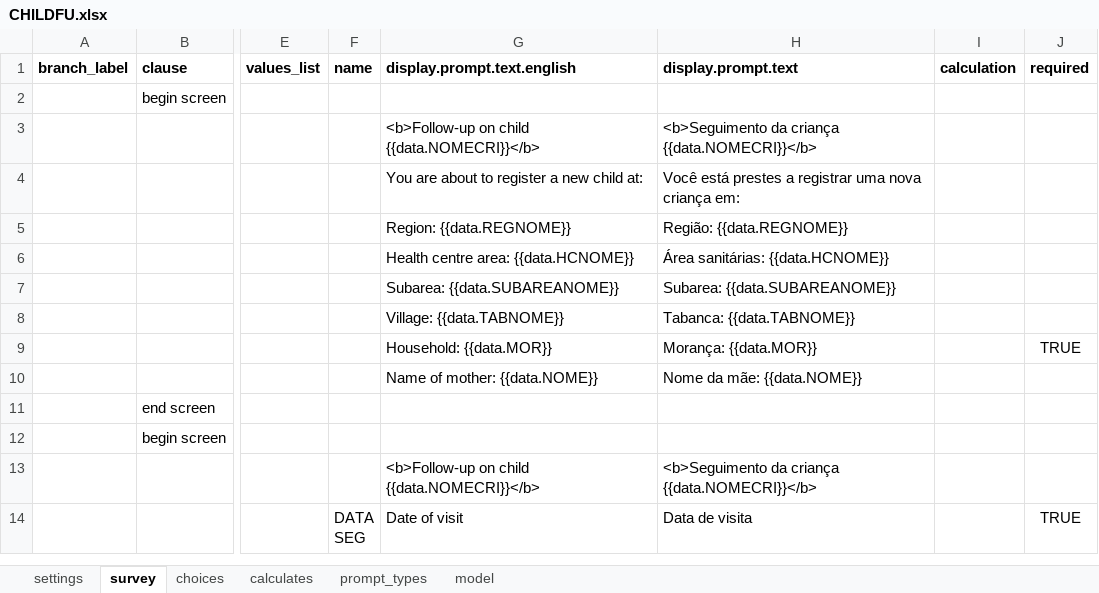
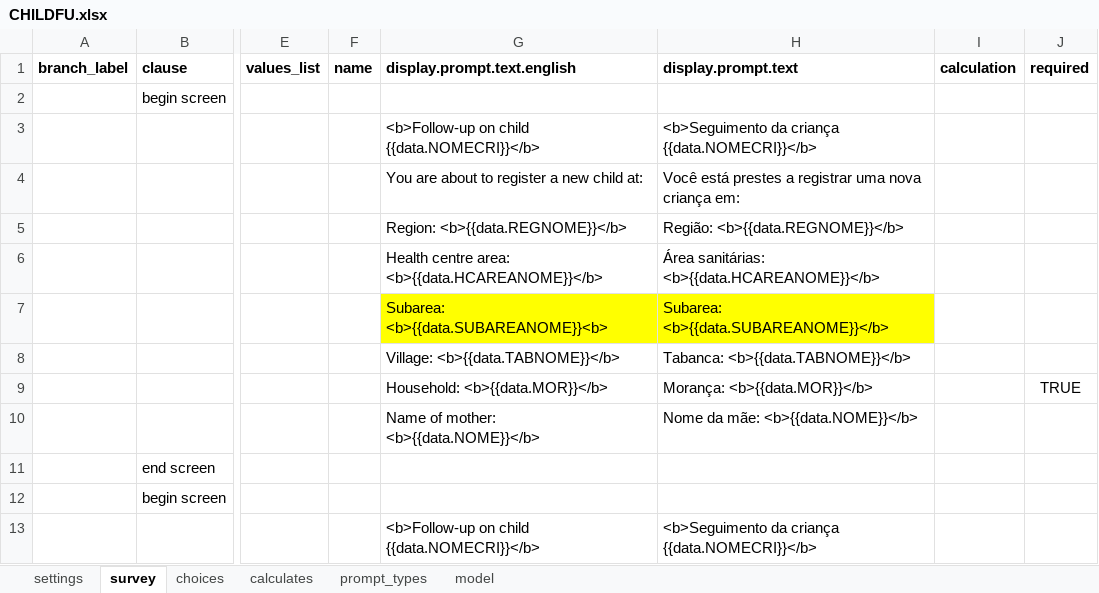
Before and after one commit to BandimHealthProject/Equipa, an Excel workbook: app/config/tables/CHILDREN/Forms/CHILDFU/CHILDFU.xlsx, sheet survey, drawn as a sheet; only a part is shown, gaps mark what is left out; the shorter side is filled out with more unchanged rows; values as stored, in another font and other column widths than the file's, no borders; the diff names each change by its address in the sheet, - before the commit and + after, or states it on an @@ line.

```diff
--- a/app/config/tables/CHILDREN/Forms/CHILDFU/CHILDFU.xlsx (sheet survey)
+++ b/app/config/tables/CHILDREN/Forms/CHILDFU/CHILDFU.xlsx (sheet survey)
-G5 (display.prompt.text.english): Region: {{data.REGNOME}}
+G5 (display.prompt.text.english): Region: <b>{{data.REGNOME}}</b>
-H5 (display.prompt.text): Região: {{data.REGNOME}}
+H5 (display.prompt.text): Região: <b>{{data.REGNOME}}</b>
-G6 (display.prompt.text.english): Health centre area: {{data.HCNOME}}
+G6 (display.prompt.text.english): Health centre area: <b>{{data.HCAREANOME}}</b>
-H6 (display.prompt.text): Área sanitárias: {{data.HCNOME}}
+H6 (display.prompt.text): Área sanitárias: <b>{{data.HCAREANOME}}</b>
-G7 (display.prompt.text.english): Subarea: {{data.SUBAREANOME}}
+G7 (display.prompt.text.english): Subarea: <b>{{data.SUBAREANOME}}<b>
-G7:H7 fill: none
+G7:H7 fill: #FFFF00
-H7 (display.prompt.text): Subarea: {{data.SUBAREANOME}}
+H7 (display.prompt.text): Subarea: <b>{{data.SUBAREANOME}}</b>
-G8 (display.prompt.text.english): Village: {{data.TABNOME}}
+G8 (display.prompt.text.english): Village: <b>{{data.TABNOME}}</b>
-H8 (display.prompt.text): Tabanca: {{data.TABNOME}}
+H8 (display.prompt.text): Tabanca: <b>{{data.TABNOME}}</b>
-G9 (display.prompt.text.english): Household: {{data.MOR}}
+G9 (display.prompt.text.english): Household: <b>{{data.MOR}}</b>
-H9 (display.prompt.text): Morança: {{data.MOR}}
+H9 (display.prompt.text): Morança: <b>{{data.MOR}}</b>
-G10 (display.prompt.text.english): Name of mother: {{data.NOME}}
+G10 (display.prompt.text.english): Name of mother: <b>{{data.NOME}}</b>
-H10 (display.prompt.text): Nome da mãe: {{data.NOME}}
+H10 (display.prompt.text): Nome da mãe: <b>{{data.NOME}}</b>
```
Also changed, not shown: sheet model, sheet settings, app/config/tables/CHILDREN/Forms/CHILDREN/CHILDREN.xlsx, app/config/tables/PREGNANCIES/Forms/PREGNANCIES/PREGNANCIES.xlsx, 13 other files.
